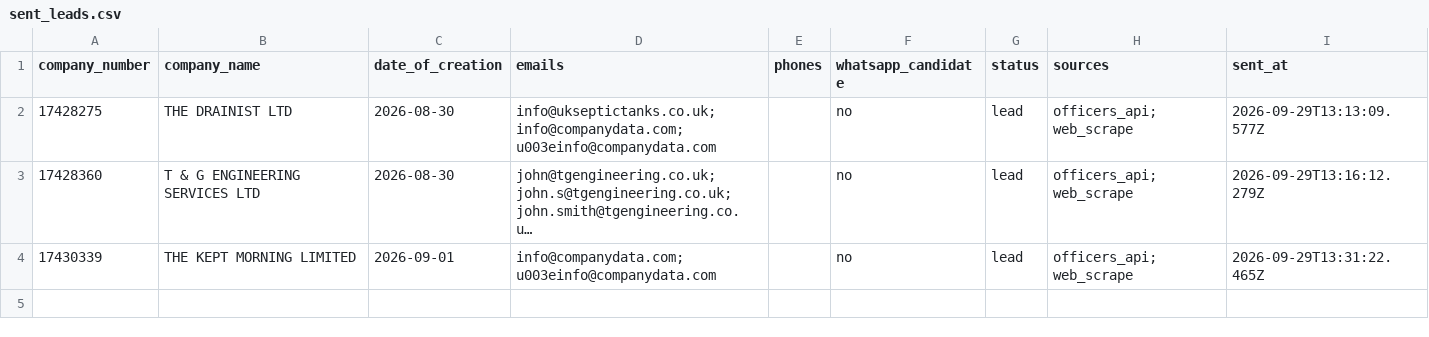
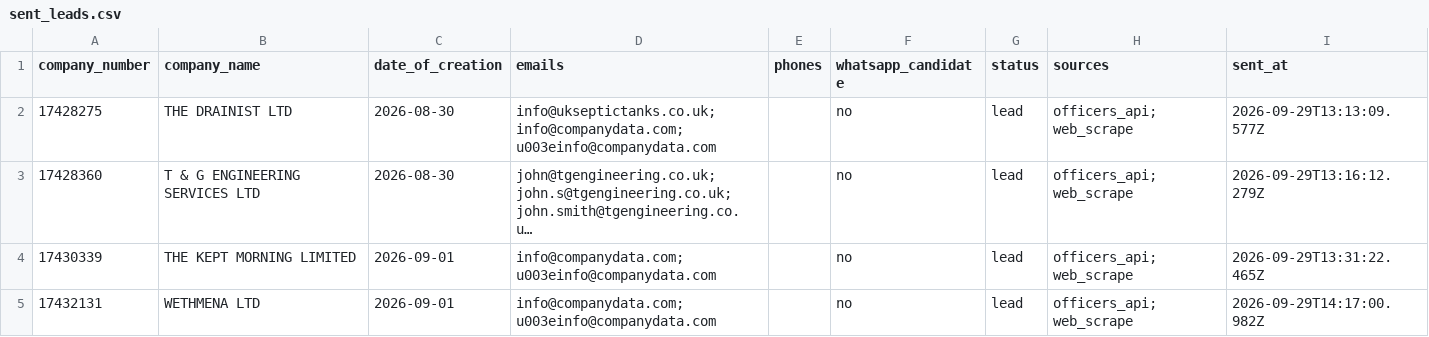
Before and after one commit to ops551/data-pipeline-test, a CSV file: sent_leads.csv, drawn as a sheet; long unchanged cells end in ….

```diff
--- a/sent_leads.csv
+++ b/sent_leads.csv
@@ -4 +4,2 @@ company_number,company_name,date_of_creation,emails,phones,whatsapp_candidate,st
 17430339,THE KEPT MORNING LIMITED,2026-09-01,info@companydata.com; u003einfo@companydata.com,,no,lead,officers_api; web_scrape,2026-09-29T13:31:22.465Z
+17432131,WETHMENA LTD,2026-09-01,info@companydata.com; u003einfo@companydata.com,,no,lead,officers_api; web_scrape,2026-09-29T14:17:00.982Z
```
Also changed, not shown: candidates.csv, enriched.csv, 1 other file.
